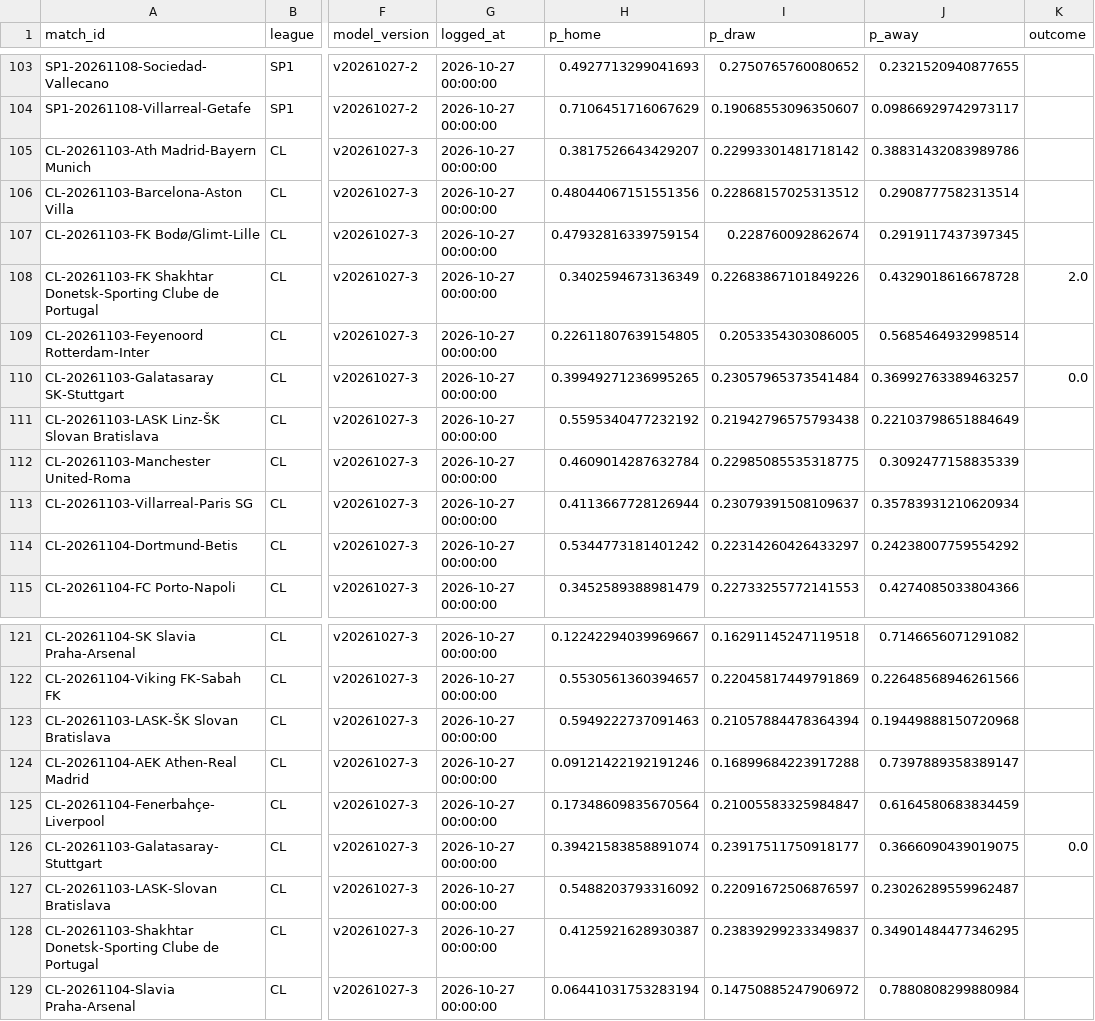
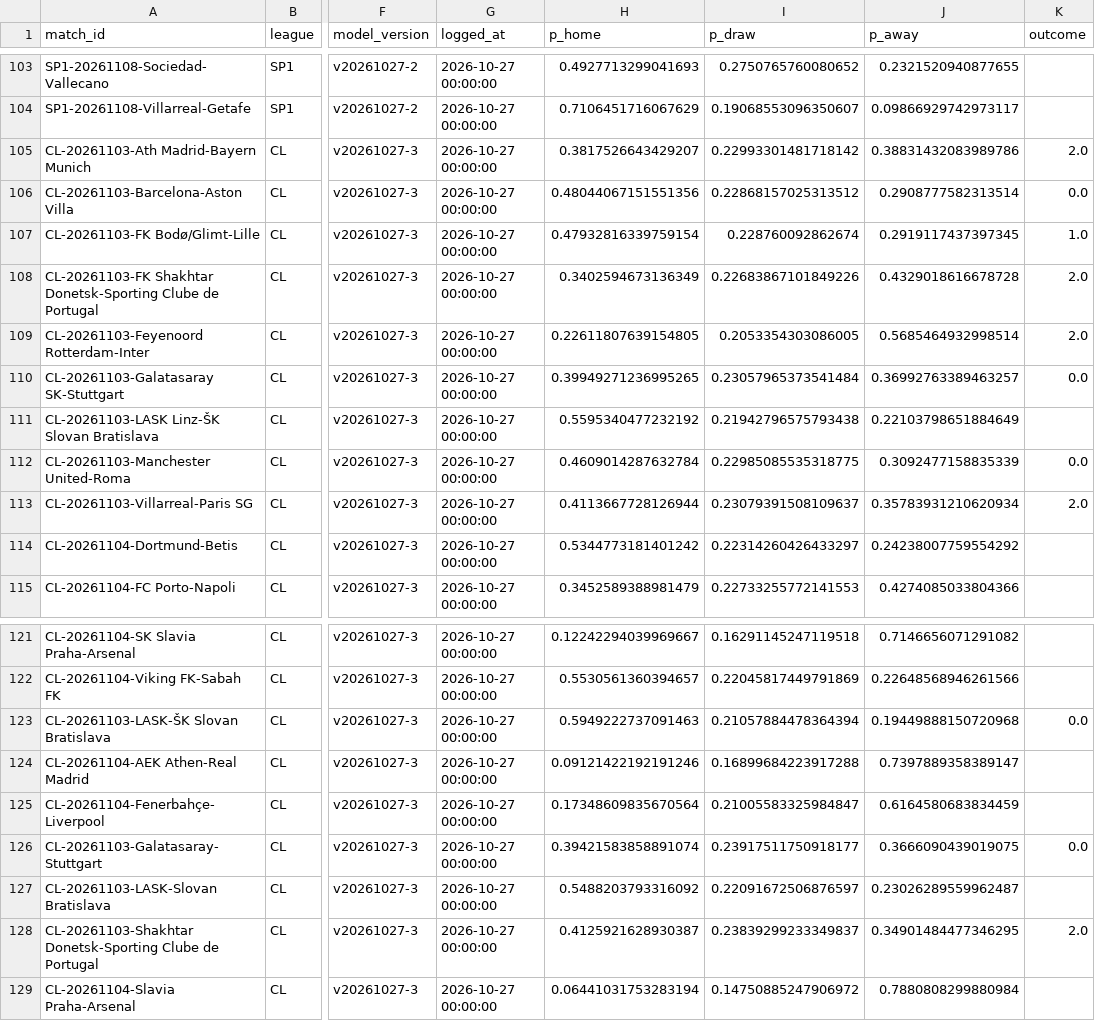
Before and after one commit to Fifiora/football-predictor, a CSV file: data/prediction_log.csv, drawn as a sheet; only a part is shown, gaps mark what is left out; the diff names each change by its address in the sheet, - before the commit and + after, or states it on an @@ line.

```diff
--- a/data/prediction_log.csv
+++ b/data/prediction_log.csv
-K105 (outcome): (empty)
+K105 (outcome): 2.0
-K106 (outcome): (empty)
+K106 (outcome): 0.0
-K107 (outcome): (empty)
+K107 (outcome): 1.0
-K109 (outcome): (empty)
+K109 (outcome): 2.0
-K112 (outcome): (empty)
+K112 (outcome): 0.0
-K113 (outcome): (empty)
+K113 (outcome): 2.0
-K123 (outcome): (empty)
+K123 (outcome): 0.0
-K128 (outcome): (empty)
+K128 (outcome): 2.0
```
Also changed, not shown: data/european_results.csv.
